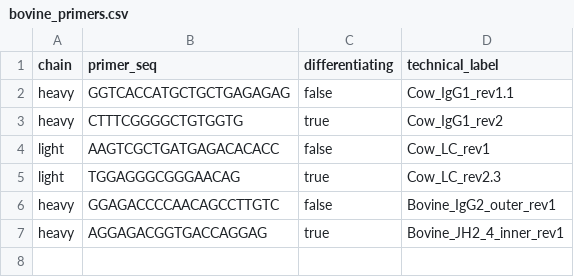
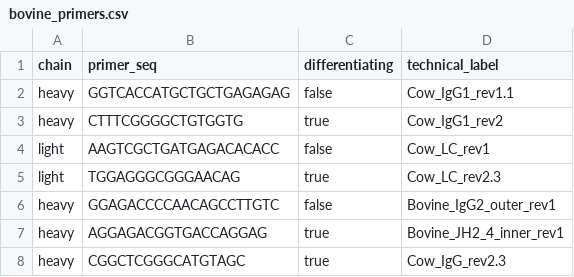
Before and after one commit to fruggles11/bovine-igg-pipeline, a CSV file: resources/bovine_primers.csv, drawn as a sheet.

Commit message:
Update bovine_primers.csv
Added primer

```diff
--- a/resources/bovine_primers.csv
+++ b/resources/bovine_primers.csv
@@ -7 +7,2 @@ heavy,GGAGACCCCAACAGCCTTGTC,false,Bovine_IgG2_outer_rev1
 heavy,AGGAGACGGTGACCAGGAG,true,Bovine_JH2_4_inner_rev1
+heavy,CGGCTCGGGCATGTAGC,true,Cow_IgG_rev2.3
```
